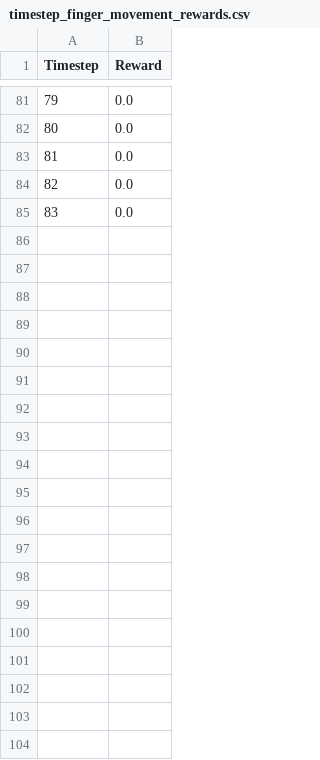
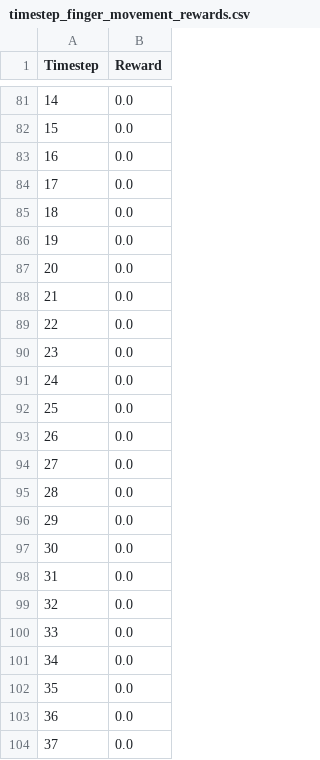
Before and after one commit to HJulie11/Piano_Robot_MPC, a CSV file: robopianist/results/timestep_finger_movement_rewards.csv, drawn as a sheet; only a part is shown, gaps mark what is left out; the diff covers the shown part only; the diff names each change by its address in the sheet, - before the commit and + after, or states it on an @@ line.

```diff
--- a/robopianist/results/timestep_finger_movement_rewards.csv
+++ b/robopianist/results/timestep_finger_movement_rewards.csv
@@ column A (Timestep) renumbered between rows 67 and 85 @@
+row 86: 19 | 0.0
+row 87: 20 | 0.0
+row 88: 21 | 0.0
+row 89: 22 | 0.0
+row 90: 23 | 0.0
+row 91: 24 | 0.0
+row 92: 25 | 0.0
+row 93: 26 | 0.0
+row 94: 27 | 0.0
+row 95: 28 | 0.0
+row 96: 29 | 0.0
+row 97: 30 | 0.0
+row 98: 31 | 0.0
+row 99: 32 | 0.0
+row 100: 33 | 0.0
+row 101: 34 | 0.0
+row 102: 35 | 0.0
+row 103: 36 | 0.0
+row 104: 37 | 0.0
```
Also changed, not shown: 37 added rows elsewhere in this file, robopianist/results/timestep_energy_rewards.csv, robopianist/results/timestep_key_press_rewards.csv, 6 other files.
